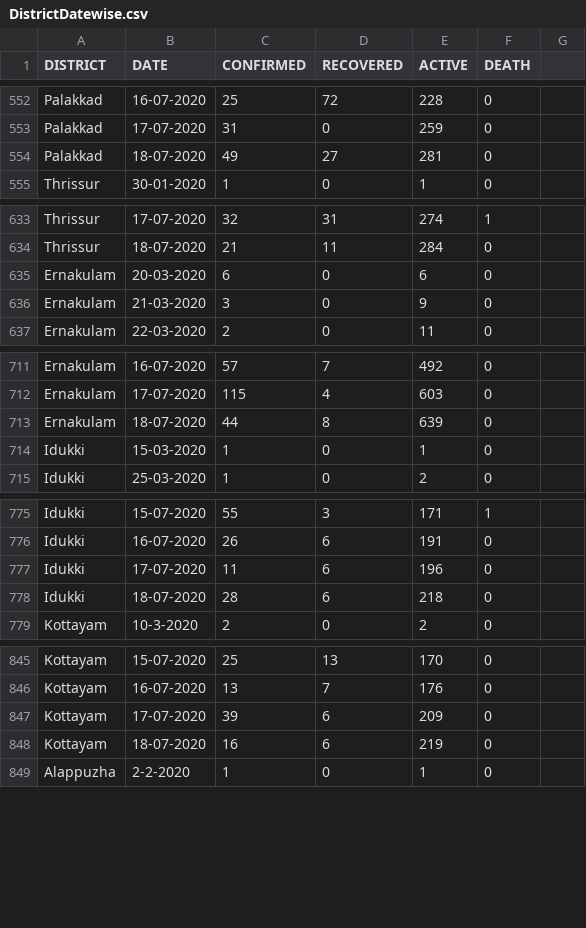
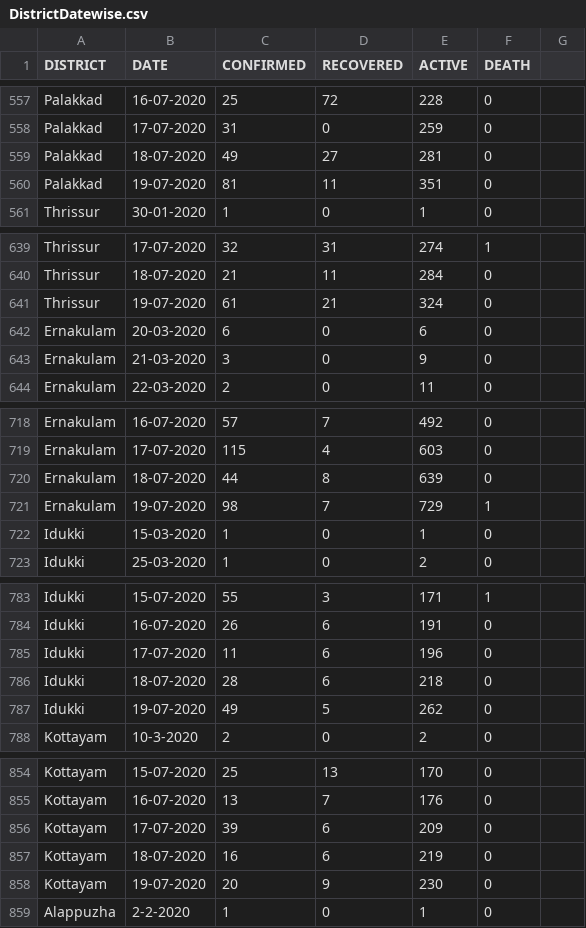
Before and after one commit to gokulrejith/COVID-Dashboard-1, a CSV file: DistrictDatewise.csv, drawn as a sheet; only a part is shown, gaps mark what is left out; the diff covers the shown part only; the diff names each change by its address in the sheet, - before the commit and + after, or states it on an @@ line.

```diff
--- a/DistrictDatewise.csv
+++ b/DistrictDatewise.csv
+row 560: Palakkad | 19-07-2020 | 81 | 11 | 351 | 0
+row 641: Thrissur | 19-07-2020 | 61 | 21 | 324 | 0
+row 721: Ernakulam | 19-07-2020 | 98 | 7 | 729 | 1
+row 787: Idukki | 19-07-2020 | 49 | 5 | 262 | 0
+row 858: Kottayam | 19-07-2020 | 20 | 9 | 230 | 0
```
Also changed, not shown: 9 added rows elsewhere in this file.
